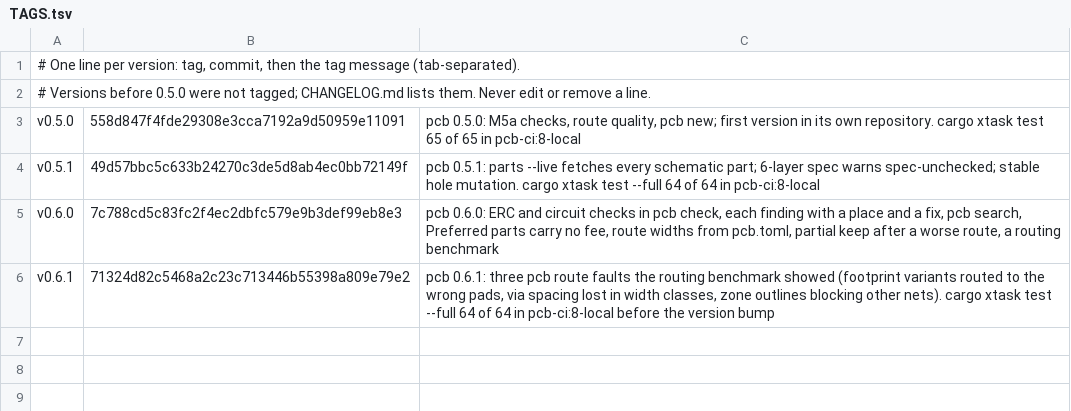
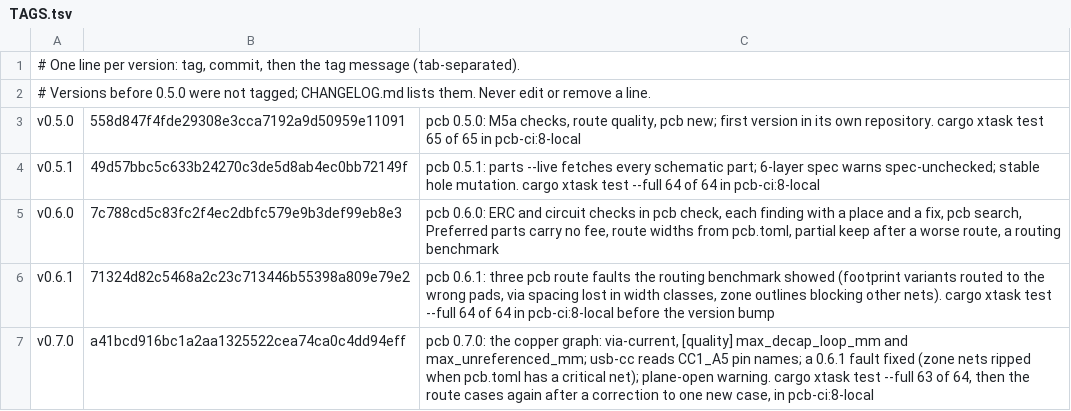
Before and after one commit to nnamon/pcb, a TSV file: TAGS.tsv, drawn as a sheet; the diff names each change by its address in the sheet, - before the commit and + after, or states it on an @@ line.

Commit message:
pcb 0.7.0: record v0.7.0 in TAGS.tsv

```diff
--- a/TAGS.tsv
+++ b/TAGS.tsv
+row 7: v0.7.0 | a41bcd916bc1a2aa1325522cea74ca0c4dd94eff | pcb 0.7.0: the copper graph: via-current, [quality] max_decap_loop_mm and max_unreferenced_mm; usb-cc reads CC1_A5 pin names; a 0.6.1 fault fixed (zone nets ripped when pcb.toml has a critical net); plane-open warning. cargo xtask test --full 63 of 64, then the route cases again after a correction to one new case, in pcb-ci:8-local
```
